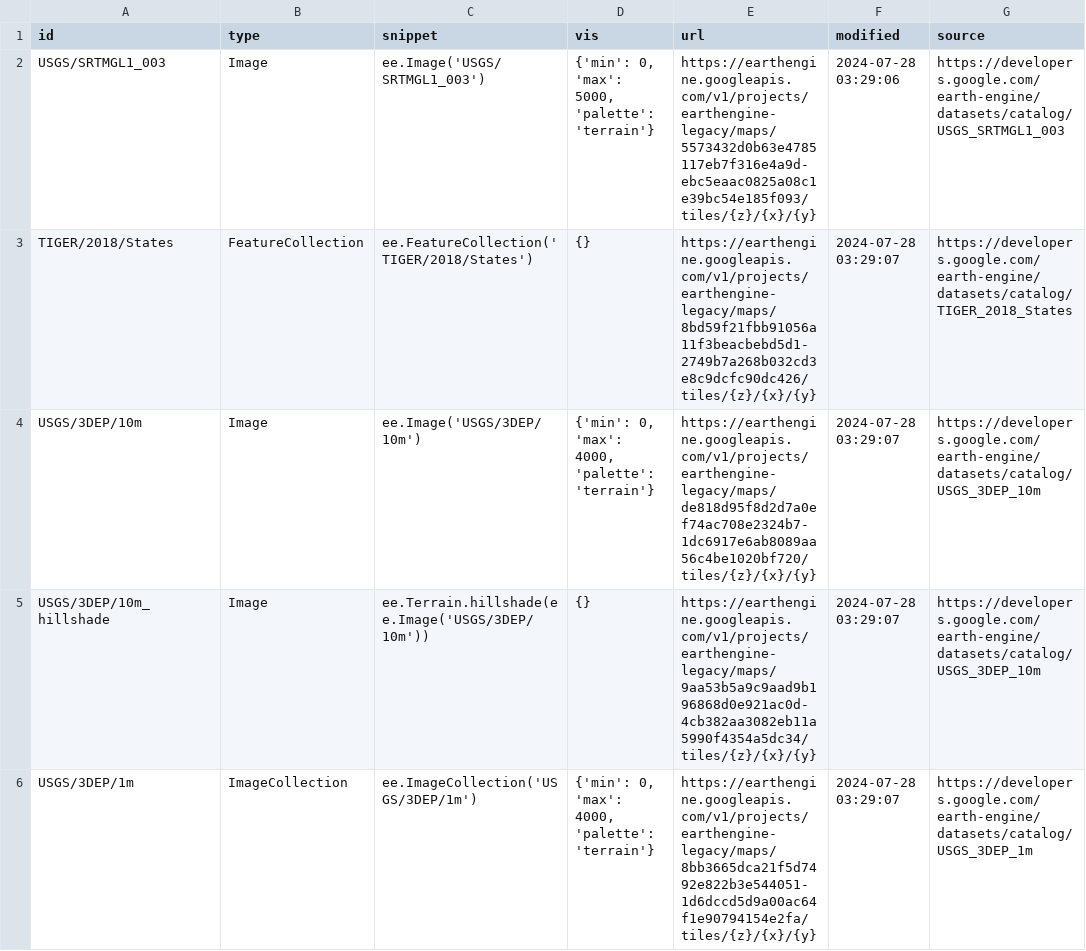
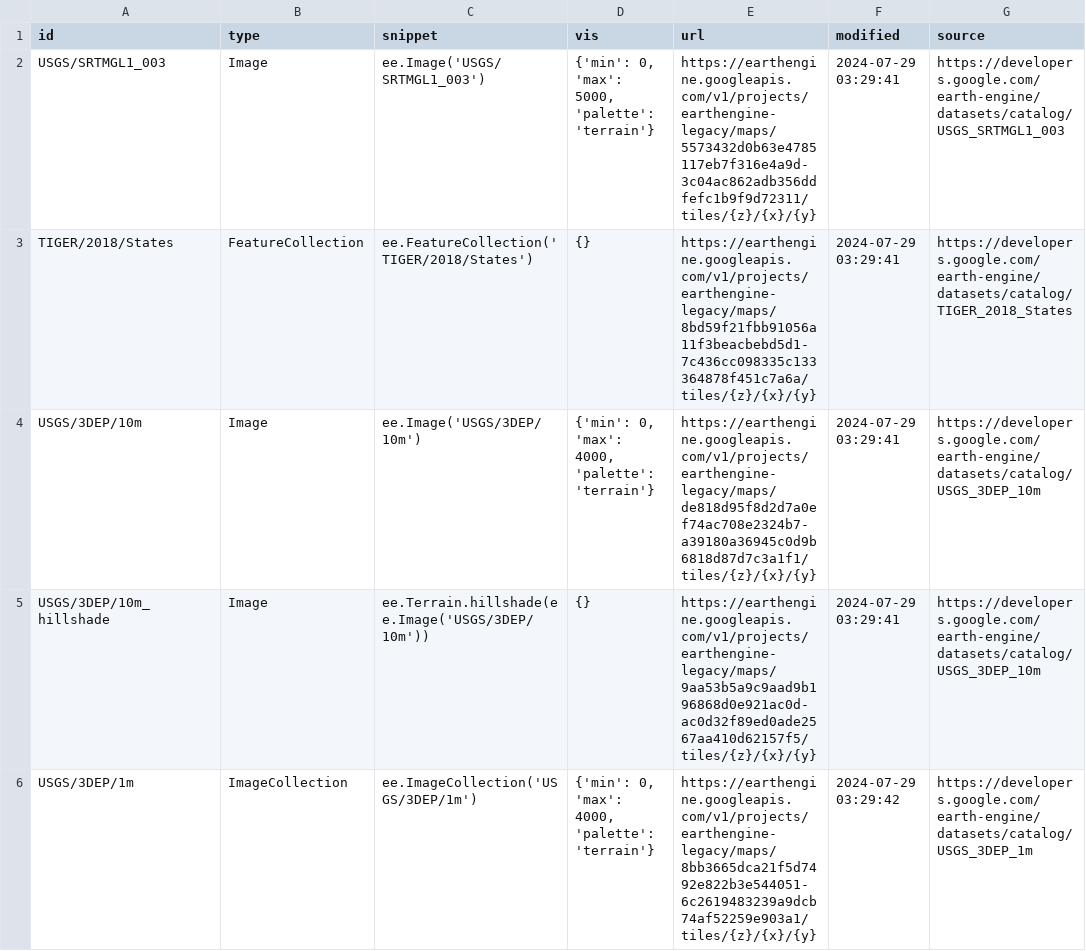
Before and after one commit to opengeos/ee-tile-layers, a TSV file: datasets.tsv, drawn as a sheet; only a part is shown; the diff covers the shown part only.

```diff
--- a/datasets.tsv
+++ b/datasets.tsv
@@ -1,6 +1,6 @@
 id	type	snippet	vis	url	modified	source
-USGS/SRTMGL1_003	Image	ee.Image('USGS/SRTMGL1_003')	{'min': 0, 'max': 5000, 'palette': 'terrain'}	https://earthengine.googleapis.com/v1/projects/earthengine-legacy/maps/5573432d0b63e4785117eb7f316e4a9d-ebc5eaac0825a08c1e39bc54e185f093/tiles/{z}/{x}/{y}	2024-07-28 03:29:06	https://developers.google.com/earth-engine/datasets/catalog/USGS_SRTMGL1_003
-TIGER/2018/States	FeatureCollection	ee.FeatureCollection('TIGER/2018/States')	{}	https://earthengine.googleapis.com/v1/projects/earthengine-legacy/maps/8bd59f21fbb91056a11f3beacbebd5d1-2749b7a268b032cd3e8c9dcfc90dc426/tiles/{z}/{x}/{y}	2024-07-28 03:29:07	https://developers.google.com/earth-engine/datasets/catalog/TIGER_2018_States
-USGS/3DEP/10m	Image	ee.Image('USGS/3DEP/10m')	{'min': 0, 'max': 4000, 'palette': 'terrain'}	https://earthengine.googleapis.com/v1/projects/earthengine-legacy/maps/de818d95f8d2d7a0ef74ac708e2324b7-1dc6917e6ab8089aa56c4be1020bf720/tiles/{z}/{x}/{y}	2024-07-28 03:29:07	https://developers.google.com/earth-engine/datasets/catalog/USGS_3DEP_10m
-USGS/3DEP/10m_hillshade	Image	 ee.Terrain.hillshade(ee.Image('USGS/3DEP/10m'))	{}	https://earthengine.googleapis.com/v1/projects/earthengine-legacy/maps/9aa53b5a9c9aad9b196868d0e921ac0d-4cb382aa3082eb11a5990f4354a5dc34/tiles/{z}/{x}/{y}	2024-07-28 03:29:07	https://developers.google.com/earth-engine/datasets/catalog/USGS_3DEP_10m
-USGS/3DEP/1m	ImageCollection	 ee.ImageCollection('USGS/3DEP/1m')	{'min': 0, 'max': 4000, 'palette': 'terrain'}	https://earthengine.googleapis.com/v1/projects/earthengine-legacy/maps/8bb3665dca21f5d7492e822b3e544051-1d6dccd5d9a00ac64f1e90794154e2fa/tiles/{z}/{x}/{y}	2024-07-28 03:29:07	https://developers.google.com/earth-engine/datasets/catalog/USGS_3DEP_1m
+USGS/SRTMGL1_003	Image	ee.Image('USGS/SRTMGL1_003')	{'min': 0, 'max': 5000, 'palette': 'terrain'}	https://earthengine.googleapis.com/v1/projects/earthengine-legacy/maps/5573432d0b63e4785117eb7f316e4a9d-3c04ac862adb356ddfefc1b9f9d72311/tiles/{z}/{x}/{y}	2024-07-29 03:29:41	https://developers.google.com/earth-engine/datasets/catalog/USGS_SRTMGL1_003
+TIGER/2018/States	FeatureCollection	ee.FeatureCollection('TIGER/2018/States')	{}	https://earthengine.googleapis.com/v1/projects/earthengine-legacy/maps/8bd59f21fbb91056a11f3beacbebd5d1-7c436cc098335c133364878f451c7a6a/tiles/{z}/{x}/{y}	2024-07-29 03:29:41	https://developers.google.com/earth-engine/datasets/catalog/TIGER_2018_States
+USGS/3DEP/10m	Image	ee.Image('USGS/3DEP/10m')	{'min': 0, 'max': 4000, 'palette': 'terrain'}	https://earthengine.googleapis.com/v1/projects/earthengine-legacy/maps/de818d95f8d2d7a0ef74ac708e2324b7-a39180a36945c0d9b6818d87d7c3a1f1/tiles/{z}/{x}/{y}	2024-07-29 03:29:41	https://developers.google.com/earth-engine/datasets/catalog/USGS_3DEP_10m
+USGS/3DEP/10m_hillshade	Image	 ee.Terrain.hillshade(ee.Image('USGS/3DEP/10m'))	{}	https://earthengine.googleapis.com/v1/projects/earthengine-legacy/maps/9aa53b5a9c9aad9b196868d0e921ac0d-ac0d32f89ed0ade2567aa410d62157f5/tiles/{z}/{x}/{y}	2024-07-29 03:29:41	https://developers.google.com/earth-engine/datasets/catalog/USGS_3DEP_10m
+USGS/3DEP/1m	ImageCollection	 ee.ImageCollection('USGS/3DEP/1m')	{'min': 0, 'max': 4000, 'palette': 'terrain'}	https://earthengine.googleapis.com/v1/projects/earthengine-legacy/maps/8bb3665dca21f5d7492e822b3e544051-6c2619483239a9dcb74af52259e903a1/tiles/{z}/{x}/{y}	2024-07-29 03:29:42	https://developers.google.com/earth-engine/datasets/catalog/USGS_3DEP_1m
```
Also changed, not shown: 8 edited cells elsewhere in this file.
